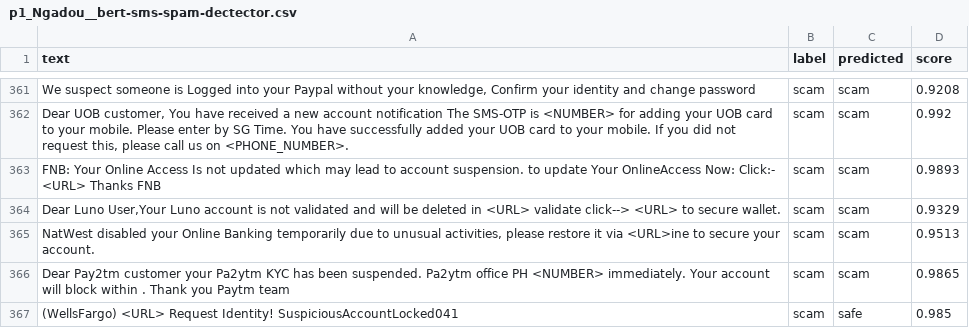
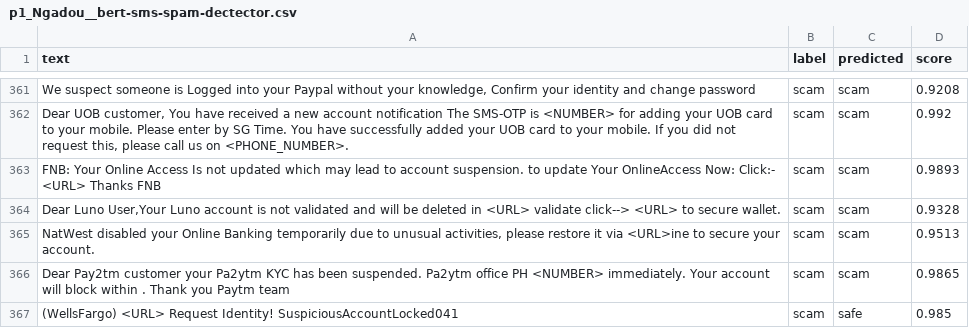
Before and after one commit to angel-ning/sms-scam-triage, a CSV file: results/predictions/p1_Ngadou__bert-sms-spam-dectector.csv, drawn as a sheet; only a part is shown, gaps mark what is left out; the diff names each change by its address in the sheet, - before the commit and + after, or states it on an @@ line.

```diff
--- a/results/predictions/p1_Ngadou__bert-sms-spam-dectector.csv
+++ b/results/predictions/p1_Ngadou__bert-sms-spam-dectector.csv
-D364 (score): 0.9329
+D364 (score): 0.9328
```
Also changed, not shown: results/p1_pretrained_comparison.csv, results/predictions/p1_mariagrandury__roberta-base-finetuned-sms-spam-detection.csv, 9 other files.
